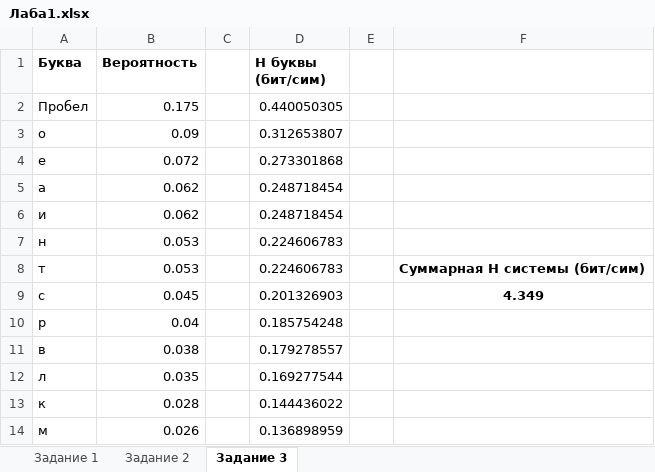
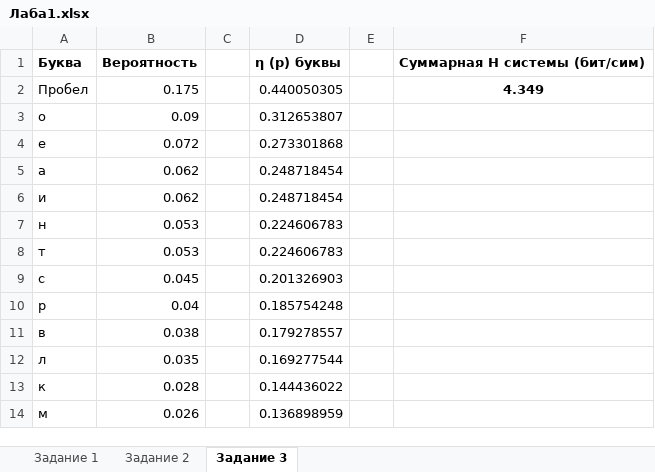
Before and after one commit to GOVNOCODERZ/Codespace, an Excel workbook: Files/2-nd course/4-th semester/Information theory/Laboratory work/Lab #1/Vlad/Лаба1.xlsx, sheet Задание 3, drawn as a sheet; only a part is shown; values as stored, in another font and other column widths than the file's, no borders; the diff names each change by its address in the sheet, - before the commit and + after, or states it on an @@ line.

```diff
--- a/Files/2-nd course/4-th semester/Information theory/Laboratory work/Lab #1/Vlad/Лаба1.xlsx (sheet Задание 3)
+++ b/Files/2-nd course/4-th semester/Information theory/Laboratory work/Lab #1/Vlad/Лаба1.xlsx (sheet Задание 3)
-D1: H буквы (бит/сим)
+D1: η (p) буквы
-F1: (empty)
+F1: Суммарная H системы (бит/сим)
-F2 (Суммарная H системы (бит/сим)): (empty)
+F2 (Суммарная H системы (бит/сим)): 4.349
-F8 (Суммарная H системы (бит/сим)): Суммарная H системы (бит/сим)
+F8 (Суммарная H системы (бит/сим)): (empty)
-F9 (Суммарная H системы (бит/сим)): 4.349
+F9 (Суммарная H системы (бит/сим)): (empty)
```
Also changed, not shown: sheet Задание 2, charts or pictures, 3 other files.
